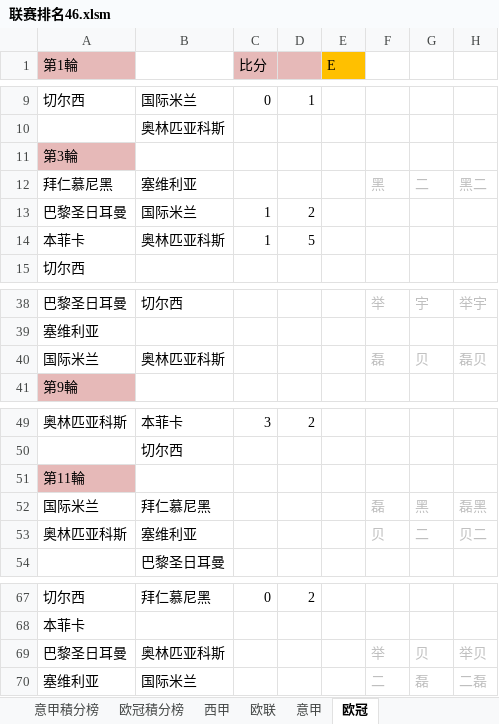
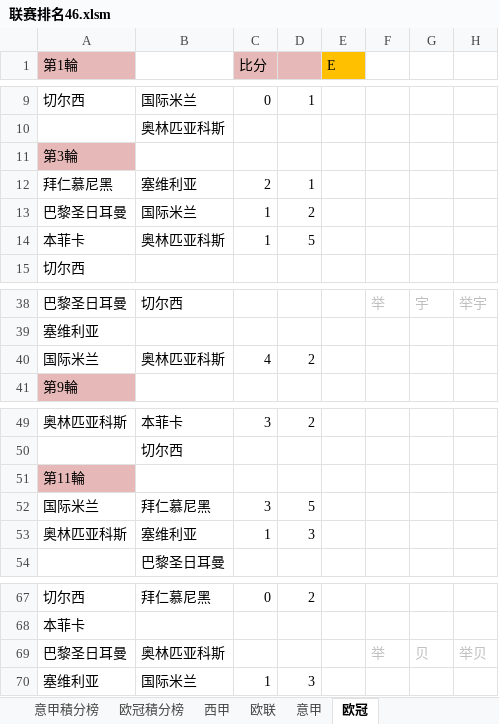
Before and after one commit to yarksee/ISCPrimierLeague, an Excel workbook: 联赛排名46.xlsm, sheet 欧冠, drawn as a sheet; only a part is shown, gaps mark what is left out; values as stored, in another font and other column widths than the file's, no borders; removed rows and columns are numbered as before the commit, all else as after; the diff names each change by its address in the sheet, - before the commit and + after, or states it on an @@ line.

```diff
--- a/联赛排名46.xlsm (sheet 欧冠)
+++ b/联赛排名46.xlsm (sheet 欧冠)
-row 12: 拜仁慕尼黑 | 塞维利亚 |  |  |  | 黑 | 二 | 黑二
+row 12: 拜仁慕尼黑 | 塞维利亚 | 2 | 1
-row 40: 国际米兰 | 奥林匹亚科斯 |  |  |  | 磊 | 贝 | 磊贝
+row 40: 国际米兰 | 奥林匹亚科斯 | 4 | 2
-row 52: 国际米兰 | 拜仁慕尼黑 |  |  |  | 磊 | 黑 | 磊黑
-row 53: 奥林匹亚科斯 | 塞维利亚 |  |  |  | 贝 | 二 | 贝二
+row 52: 国际米兰 | 拜仁慕尼黑 | 3 | 5
+row 53: 奥林匹亚科斯 | 塞维利亚 | 1 | 3
-row 70: 塞维利亚 | 国际米兰 |  |  |  | 二 | 磊 | 二磊
+row 70: 塞维利亚 | 国际米兰 | 1 | 3
```
Also changed, not shown: sheet 欧冠積分榜, sheet 达修波得.
